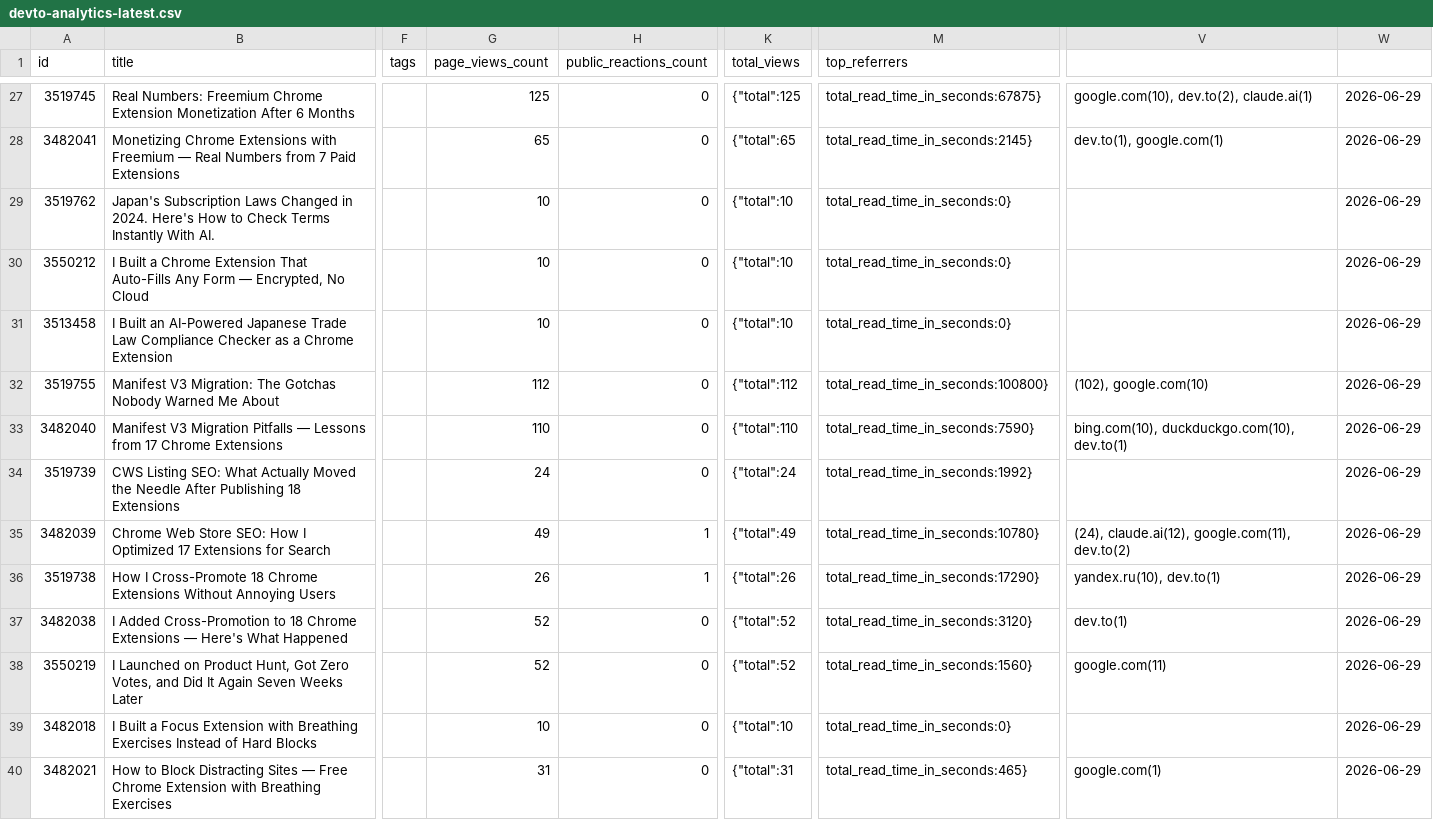
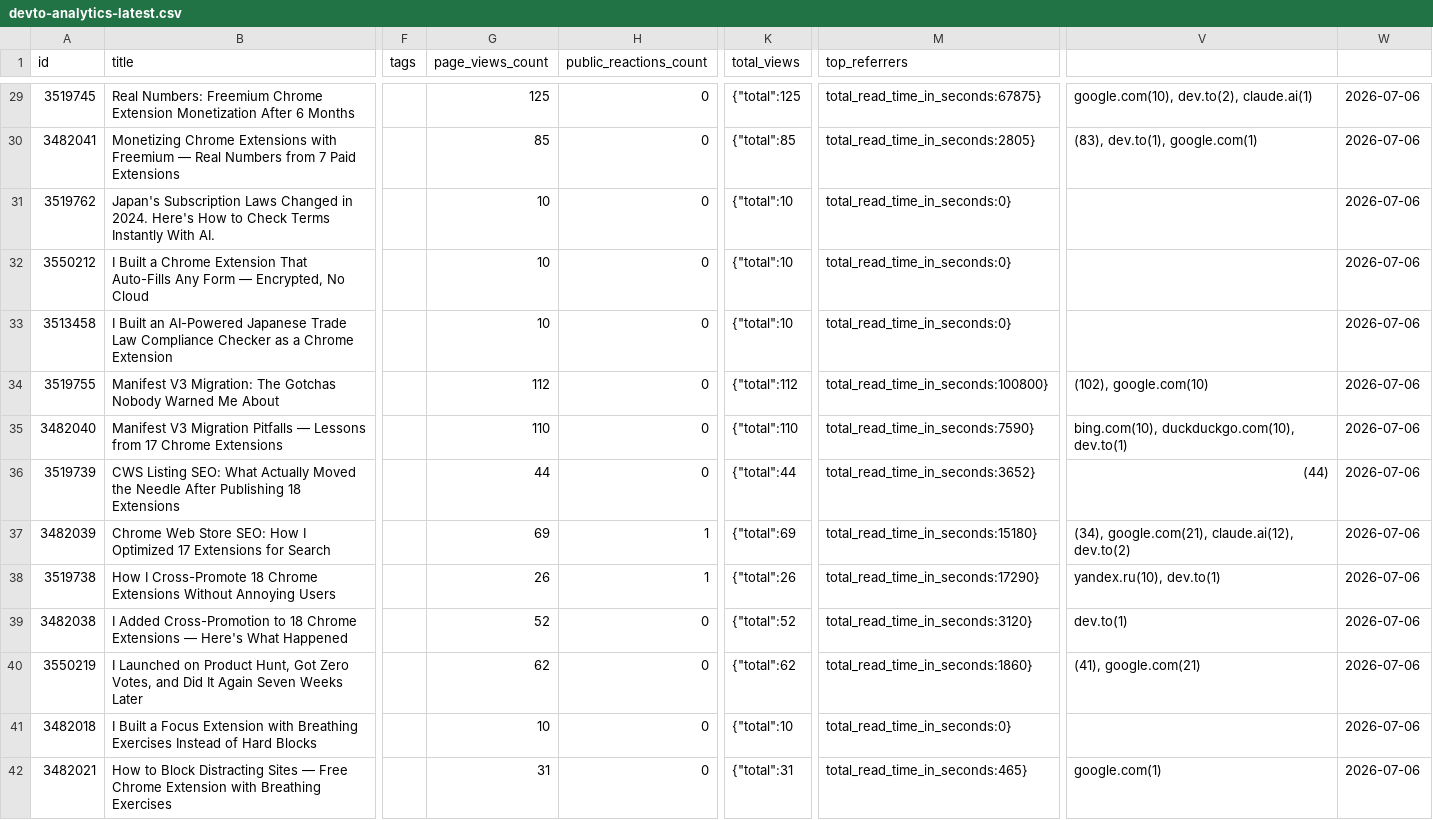
Before and after one commit to ktg0215/s-hub, a CSV file: analytics/devto-analytics-latest.csv, drawn as a sheet; only a part is shown, gaps mark what is left out; addresses are those after the commit; the diff covers the shown part only; the diff names each change by its address in the sheet, - before the commit and + after, or states it on an @@ line.

```diff
--- a/analytics/devto-analytics-latest.csv
+++ b/analytics/devto-analytics-latest.csv
-W29:W42: 2026-06-29
+W29:W42: 2026-07-06
-G30 (page_views_count): 65
+G30 (page_views_count): 85
-K30 (total_views): {"total":65
+K30 (total_views): {"total":85
-M30 (top_referrers): total_read_time_in_seconds:2145}
+M30 (top_referrers): total_read_time_in_seconds:2805}
-V30: dev.to(1), google.com(1)
+V30: (83), dev.to(1), google.com(1)
-G36 (page_views_count): 24
+G36 (page_views_count): 44
-K36 (total_views): {"total":24
+K36 (total_views): {"total":44
-M36 (top_referrers): total_read_time_in_seconds:1992}
+M36 (top_referrers): total_read_time_in_seconds:3652}
-V36: (empty)
+V36: (44)
-G37 (page_views_count): 49
+G37 (page_views_count): 69
-K37 (total_views): {"total":49
+K37 (total_views): {"total":69
-M37 (top_referrers): total_read_time_in_seconds:10780}
+M37 (top_referrers): total_read_time_in_seconds:15180}
-V37: (24), claude.ai(12), google.com(11), dev.to(2)
+V37: (34), google.com(21), claude.ai(12), dev.to(2)
-G40 (page_views_count): 52
+G40 (page_views_count): 62
-K40 (total_views): {"total":52
+K40 (total_views): {"total":62
-M40 (top_referrers): total_read_time_in_seconds:1560}
+M40 (top_referrers): total_read_time_in_seconds:1860}
-V40: google.com(11)
+V40: (41), google.com(21)
```
Also changed, not shown: 2 added rows and 120 edited cells elsewhere in this file, 1 other file.
